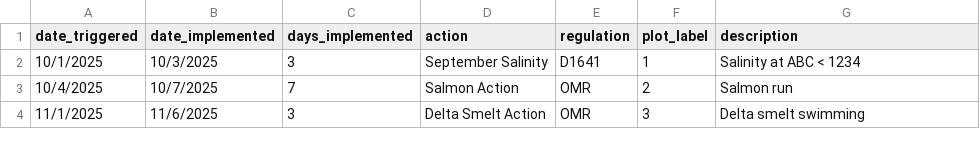
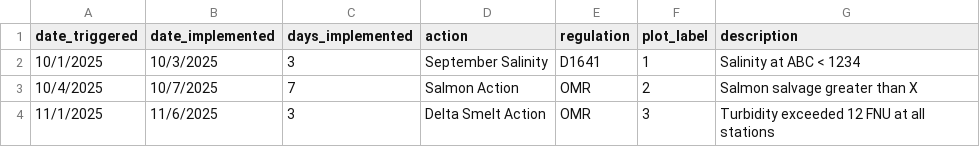
Before and after one commit to BDO-Science/samt_smt_assessments, a CSV file: data_raw/data_triggers.csv, drawn as a sheet.

Commit message:
Changed examples to reflect current wy time period

```diff
--- a/data_raw/data_triggers.csv
+++ b/data_raw/data_triggers.csv
@@ -2,3 +2,3 @@
 10/1/2025,10/3/2025,3,September Salinity,D1641,1,Salinity at ABC < 1234
-10/4/2025,10/7/2025,7,Salmon Action,OMR,2,Salmon run
-11/1/2025,11/6/2025,3,Delta Smelt Action,OMR,3,Delta smelt swimming
+10/4/2025,10/7/2025,7,Salmon Action,OMR,2,Salmon salvage greater than X
+11/1/2025,11/6/2025,3,Delta Smelt Action,OMR,3,Turbidity exceeded 12 FNU at all stations
```
